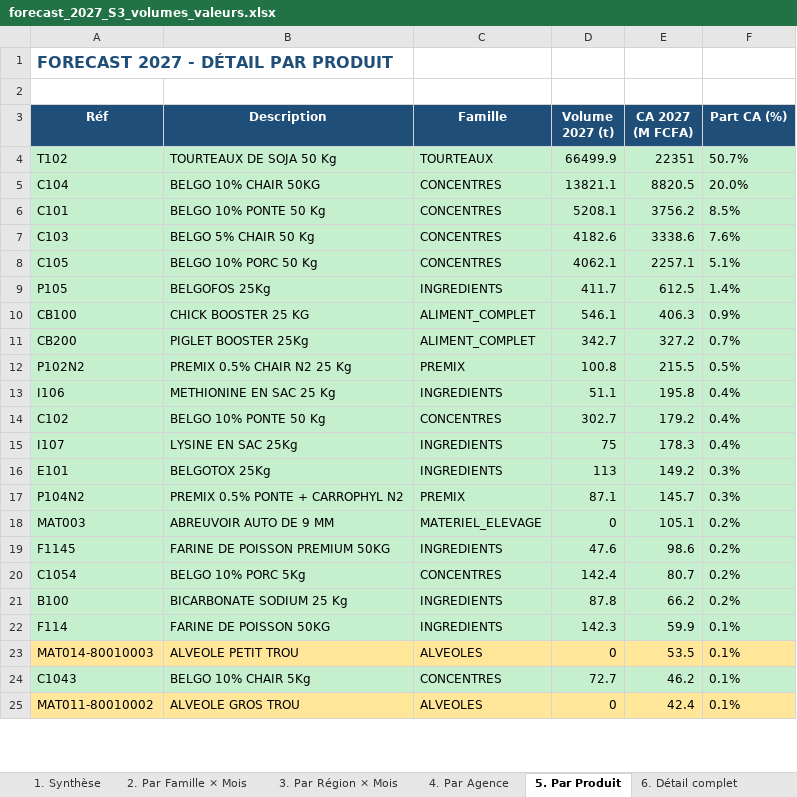
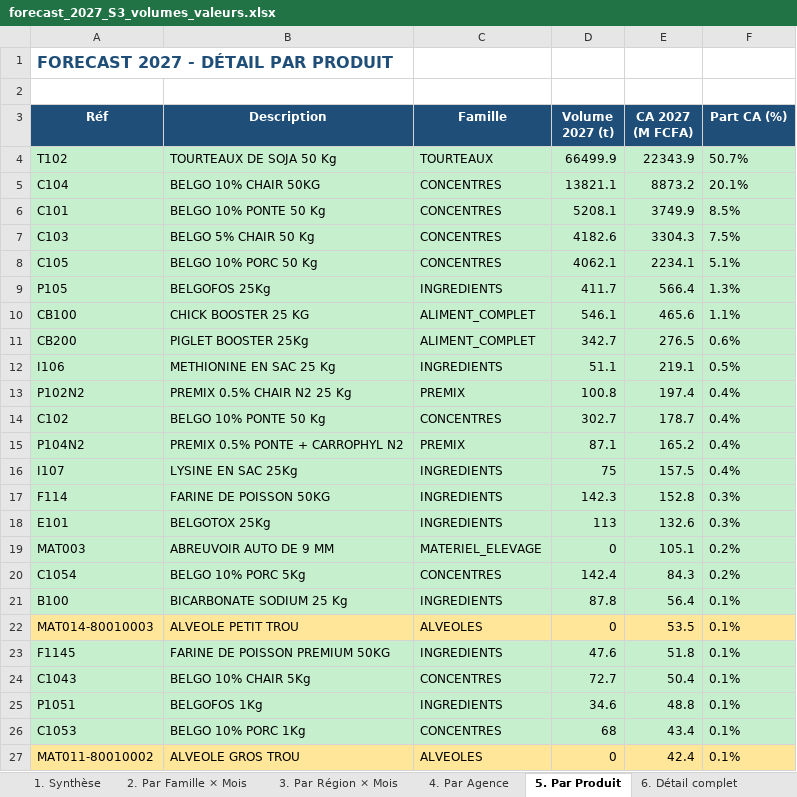
Before and after one commit to frwil/njs-sales-analysis, an Excel workbook: download/forecast_2027_S3_volumes_valeurs.xlsx, sheet 5. Par Produit, drawn as a sheet; only a part is shown; values as stored, in another font and other column widths than the file's, no borders; removed rows and columns are numbered as before the commit, all else as after; the diff covers the shown part only; the diff names each change by its address in the sheet, - before the commit and + after, or states it on an @@ line.

```diff
--- a/download/forecast_2027_S3_volumes_valeurs.xlsx (sheet 5. Par Produit)
+++ b/download/forecast_2027_S3_volumes_valeurs.xlsx (sheet 5. Par Produit)
-E4 (CA 2027 (M FCFA)): 22351
+E4 (CA 2027 (M FCFA)): 22343.9
-E5 (CA 2027 (M FCFA)): 8820.5
+E5 (CA 2027 (M FCFA)): 8873.2
-F5 (Part CA (%)): 20.0%
+F5 (Part CA (%)): 20.1%
-E6 (CA 2027 (M FCFA)): 3756.2
+E6 (CA 2027 (M FCFA)): 3749.9
-E7 (CA 2027 (M FCFA)): 3338.6
+E7 (CA 2027 (M FCFA)): 3304.3
-F7 (Part CA (%)): 7.6%
+F7 (Part CA (%)): 7.5%
-E8 (CA 2027 (M FCFA)): 2257.1
+E8 (CA 2027 (M FCFA)): 2234.1
-E9 (CA 2027 (M FCFA)): 612.5
+E9 (CA 2027 (M FCFA)): 566.4
-F9 (Part CA (%)): 1.4%
+F9 (Part CA (%)): 1.3%
-E10 (CA 2027 (M FCFA)): 406.3
+E10 (CA 2027 (M FCFA)): 465.6
-F10 (Part CA (%)): 0.9%
+F10 (Part CA (%)): 1.1%
-E11 (CA 2027 (M FCFA)): 327.2
+E11 (CA 2027 (M FCFA)): 276.5
-F11 (Part CA (%)): 0.7%
+F11 (Part CA (%)): 0.6%
-row 12: P102N2 | PREMIX 0.5% CHAIR N2 25 Kg | PREMIX | 100.8 | 215.5 | 0.5%
-E12 (CA 2027 (M FCFA)): 195.8
+E12 (CA 2027 (M FCFA)): 219.1
-F12 (Part CA (%)): 0.4%
+F12 (Part CA (%)): 0.5%
+row 13: P102N2 | PREMIX 0.5% CHAIR N2 25 Kg | PREMIX | 100.8 | 197.4 | 0.4%
-E14 (CA 2027 (M FCFA)): 179.2
+E14 (CA 2027 (M FCFA)): 178.7
+row 15: P104N2 | PREMIX 0.5% PONTE + CARROPHYL N2 | PREMIX | 87.1 | 165.2 | 0.4%
-E16 (CA 2027 (M FCFA)): 178.3
+E16 (CA 2027 (M FCFA)): 157.5
+row 17: F114 | FARINE DE POISSON 50KG | INGREDIENTS | 142.3 | 152.8 | 0.3%
-E18 (CA 2027 (M FCFA)): 149.2
+E18 (CA 2027 (M FCFA)): 132.6
-row 17: P104N2 | PREMIX 0.5% PONTE + CARROPHYL N2 | PREMIX | 87.1 | 145.7 | 0.3%
-row 19: F1145 | FARINE DE POISSON PREMIUM 50KG | INGREDIENTS | 47.6 | 98.6 | 0.2%
-E20 (CA 2027 (M FCFA)): 80.7
+E20 (CA 2027 (M FCFA)): 84.3
-E21 (CA 2027 (M FCFA)): 66.2
+E21 (CA 2027 (M FCFA)): 56.4
-F21 (Part CA (%)): 0.2%
+F21 (Part CA (%)): 0.1%
-row 22: F114 | FARINE DE POISSON 50KG | INGREDIENTS | 142.3 | 59.9 | 0.1%
+row 23: F1145 | FARINE DE POISSON PREMIUM 50KG | INGREDIENTS | 47.6 | 51.8 | 0.1%
-E24 (CA 2027 (M FCFA)): 46.2
+E24 (CA 2027 (M FCFA)): 50.4
+row 25: P1051 | BELGOFOS 1Kg | INGREDIENTS | 34.6 | 48.8 | 0.1%
+row 26: C1053 | BELGO 10% PORC 1Kg | CONCENTRES | 68 | 43.4 | 0.1%
```
Also changed, not shown: 32 added rows, 34 removed rows, 5 moved rows, 37 edited cells and cell formats elsewhere in this sheet, sheet 6. Détail complet, sheet 4. Par Agence, sheet 1. Synthèse, sheet 2. Par Famille × Mois, sheet 3. Par Région × Mois, download/forecast_q4_2026_S3_volumes_valeurs.xlsx, 17 other files.
